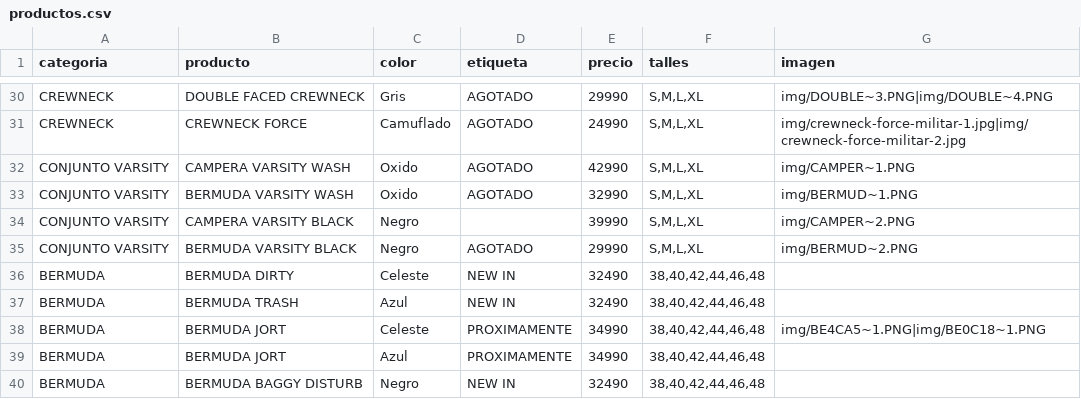
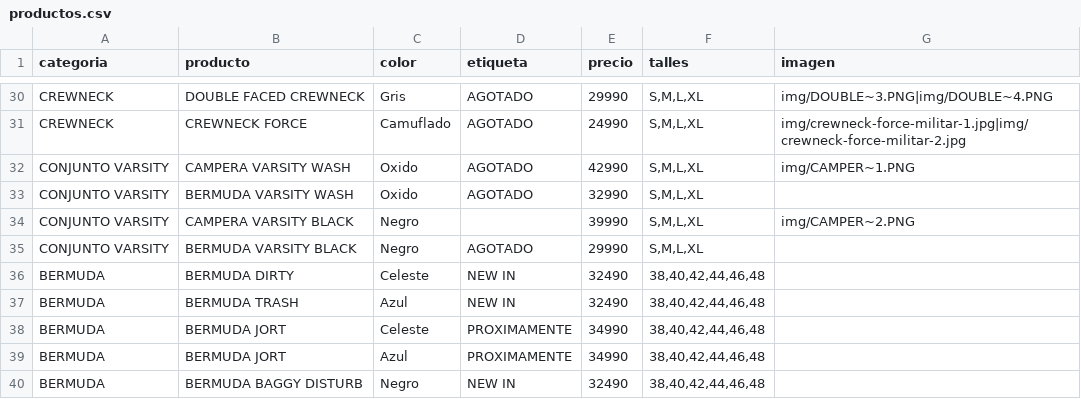
Before and after one commit to catalogobambaclub/Catalogo-Bamba-Club, a CSV file: productos.csv, drawn as a sheet; only a part is shown, gaps mark what is left out.

Commit message:
Update productos.csv

```diff
--- a/productos.csv
+++ b/productos.csv
@@ -32,8 +32,8 @@ CREWNECK,CREWNECK FORCE,Camuflado,AGOTADO,24990,"S,M,L,XL",img/crewneck-force-mi
 CONJUNTO VARSITY,CAMPERA VARSITY WASH,Oxido,AGOTADO,42990,"S,M,L,XL",img/CAMPER~1.PNG
-CONJUNTO VARSITY,BERMUDA VARSITY WASH,Oxido,AGOTADO,32990,"S,M,L,XL",img/BERMUD~1.PNG
+CONJUNTO VARSITY,BERMUDA VARSITY WASH,Oxido,AGOTADO,32990,"S,M,L,XL",
 CONJUNTO VARSITY,CAMPERA VARSITY BLACK,Negro,,39990,"S,M,L,XL",img/CAMPER~2.PNG
-CONJUNTO VARSITY,BERMUDA VARSITY BLACK,Negro,AGOTADO,29990,"S,M,L,XL",img/BERMUD~2.PNG
+CONJUNTO VARSITY,BERMUDA VARSITY BLACK,Negro,AGOTADO,29990,"S,M,L,XL",
 BERMUDA,BERMUDA DIRTY,Celeste,NEW IN,32490,"38,40,42,44,46,48",
 BERMUDA,BERMUDA TRASH,Azul,NEW IN,32490,"38,40,42,44,46,48",
-BERMUDA,BERMUDA JORT,Celeste,PROXIMAMENTE,34990,"38,40,42,44,46,48",img/BE4CA5~1.PNG|img/BE0C18~1.PNG
+BERMUDA,BERMUDA JORT,Celeste,PROXIMAMENTE,34990,"38,40,42,44,46,48",
 BERMUDA,BERMUDA JORT,Azul,PROXIMAMENTE,34990,"38,40,42,44,46,48",
```
